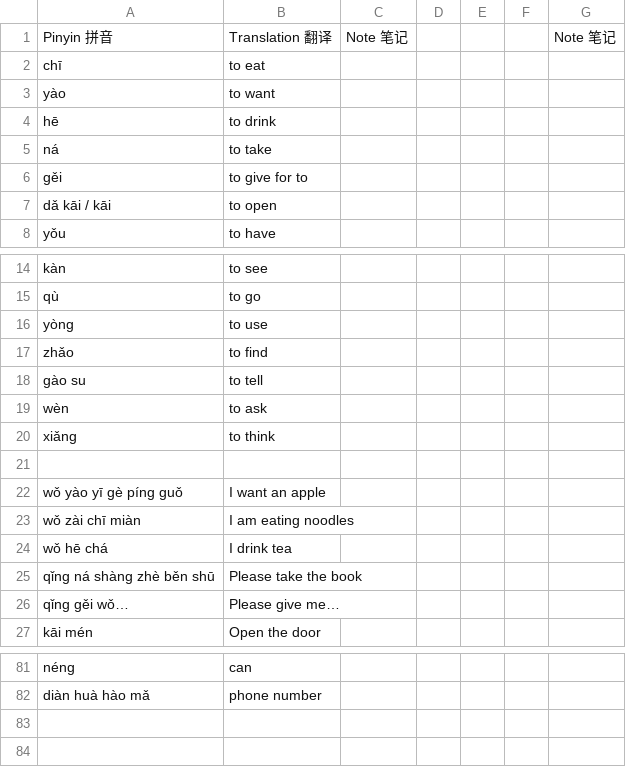
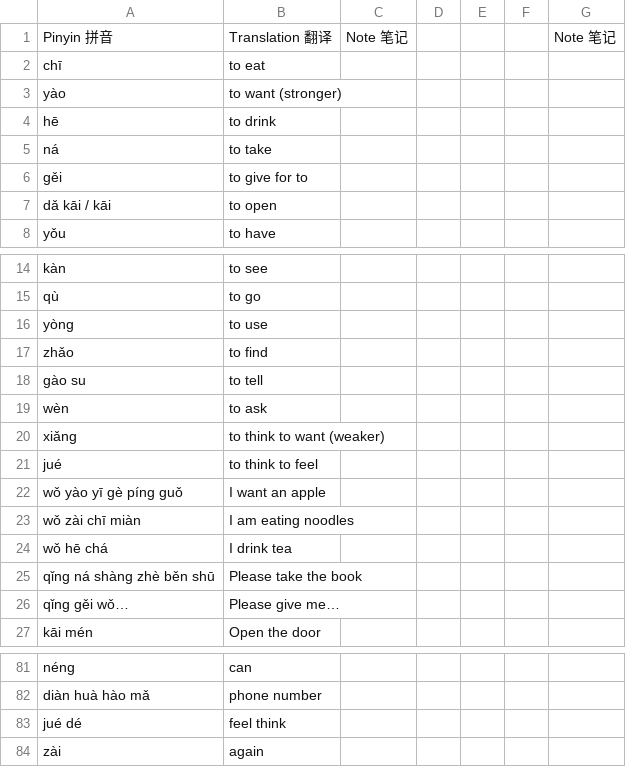
Before and after one commit to mnorris1921/PinyinFlashcards, a CSV file: ChineseVocab5.csv, drawn as a sheet; only a part is shown, gaps mark what is left out.

Commit message:
Updated vocal

```diff
--- a/ChineseVocab5.csv
+++ b/ChineseVocab5.csv
@@ -2,3 +2,3 @@ Pinyin 拼音,Translation 翻译,Note 笔记,,,,Note 笔记,,,,,,
 chī,to eat,,,,,,,,,,,
-yào,to want,,,,,,,,,,,
+yào,to want (stronger),,,,,,,,,,,
 hē,to drink,,,,,,,,,,,
@@ -19,4 +19,4 @@ gào su,to tell,,,,,,,,,,,
 wèn,to ask,,,,,,,,,,,
-xiǎng,to think,,,,,,,,,,,
-,,,,,,,,,,,,
+xiǎng,to think    to want (weaker),,,,,,,,,,,
+jué,to think      to feel,,,,,,,,,,,
 wǒ yào yī gè píng guǒ,I want an apple,,,,,,,,,,,
@@ -82 +82,3 @@ néng,can,,,,,,,,,,,
 diàn huà hào mǎ,phone number,,,,,,,,,,,
+jué dé,feel    think,,,,,,,,,,,
+zài,again,,,,,,,,,,,
```
